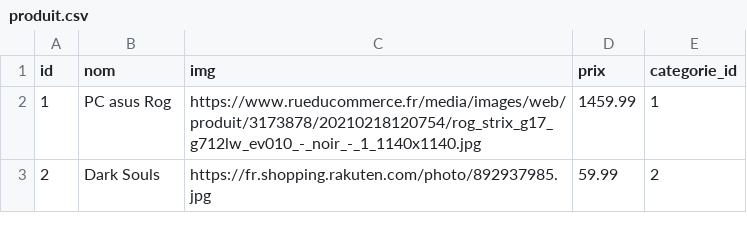
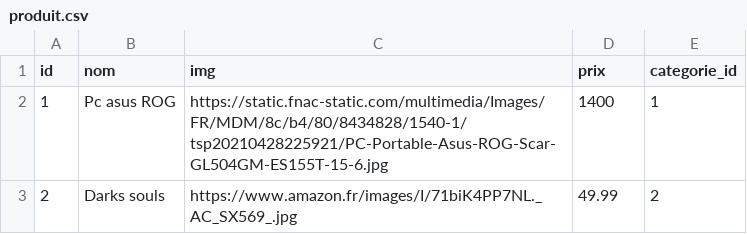
Before and after one commit to zazar02/e-commerce, a CSV file: E-commerce/src/main/resources/config/liquibase/fake-data/produit.csv, drawn as a sheet.

```diff
--- a/E-commerce/src/main/resources/config/liquibase/fake-data/produit.csv
+++ b/E-commerce/src/main/resources/config/liquibase/fake-data/produit.csv
@@ -1,3 +1,3 @@
 id;nom;img;prix;categorie_id
-1;PC asus Rog;https://www.rueducommerce.fr/media/images/web/produit/3173878/20210218120754/rog_strix_g17_g712lw_ev010_-_noir_-_1_1140x1140.jpg;1459.99;1
-2;Dark Souls;https://fr.shopping.rakuten.com/photo/892937985.jpg;59.99;2
+1;Pc asus ROG;https://static.fnac-static.com/multimedia/Images/FR/MDM/8c/b4/80/8434828/1540-1/tsp20210428225921/PC-Portable-Asus-ROG-Scar-GL504GM-ES155T-15-6.jpg;1400;1
+2;Darks souls;https://www.amazon.fr/images/I/71biK4PP7NL._AC_SX569_.jpg;49.99;2
```
Also changed, not shown: 15 other files.
